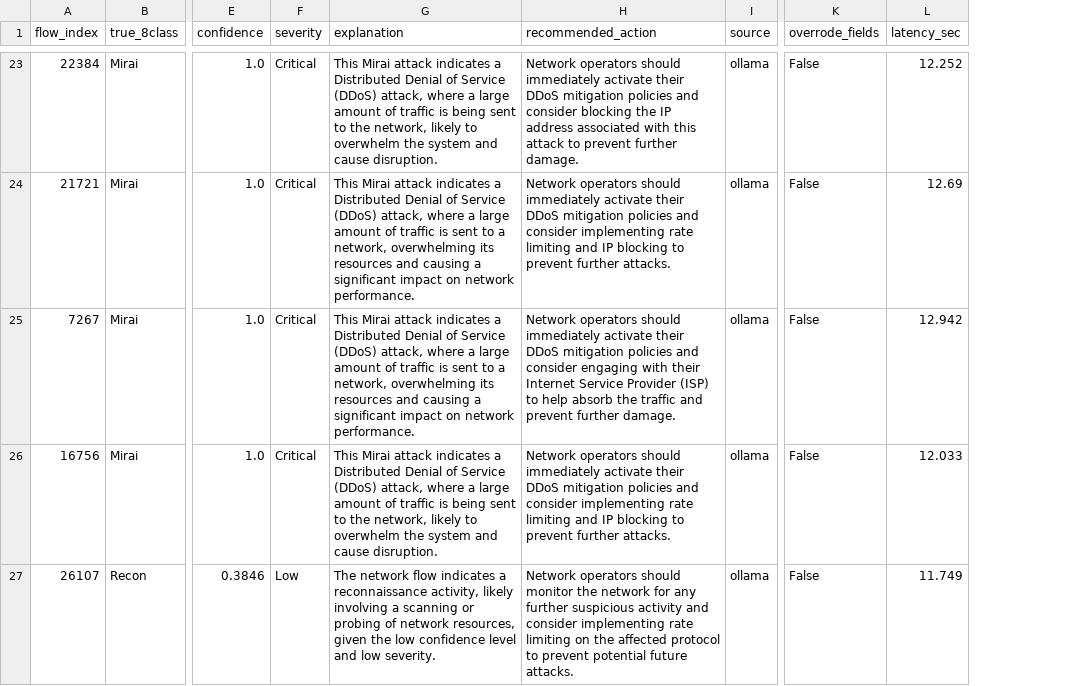
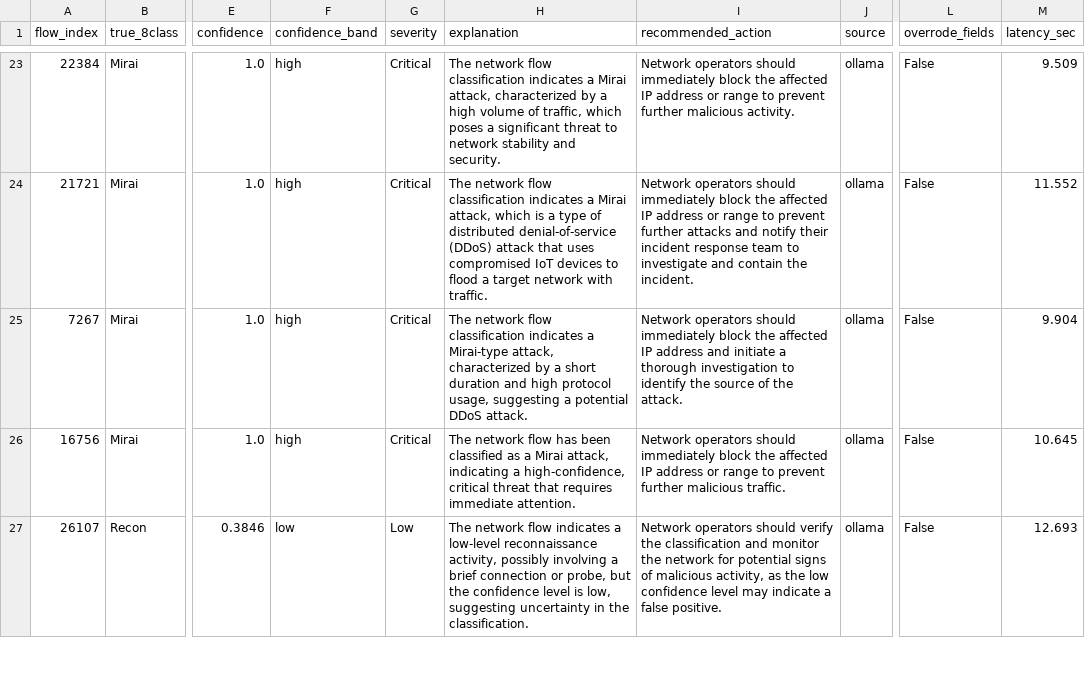
Before and after one commit to SurajSahoo2006/DYNAMIC-ATTACK-ADAPTION-IDS, a CSV file: reports/llm_demo_outputs.csv, drawn as a sheet; only a part is shown, gaps mark what is left out; addresses are those after the commit; the diff covers the shown part only; the diff names each change by its address in the sheet, - before the commit and + after, or states it on an @@ line.

Commit message:
docs(reports): update Phase 3 summary with low-confidence telemetry, real before-after examples, and plain LLM statement

```diff
--- a/reports/llm_demo_outputs.csv
+++ b/reports/llm_demo_outputs.csv
+column F (confidence_band), rows 23-27: high | high | high | high | low
-H23 (explanation): This Mirai attack indicates a Distributed Denial of Service (DDoS) attack, where a large amount of traffic is being sent to the network, likely to overwhelm the system and cause disruption.
+H23 (explanation): The network flow classification indicates a Mirai attack, characterized by a high volume of traffic, which poses a significant threat to network stability and security.
-I23 (recommended_action): …should immediately activate their DDoS mitigation policies and consider blocking the IP address associated with this attack to prevent further damage.
+I23 (recommended_action): …should immediately block the affected IP address or range to prevent further malicious activity.
-M23 (latency_sec): 12.252
+M23 (latency_sec): 9.509
-H24 (explanation): This Mirai attack indicates a Distributed Denial of Service (DDoS) attack, where a large amount of traffic is sent to a network, overwhelming its resources and causing a significant impact on network performance.
+H24 (explanation): The network flow classification indicates a Mirai attack, which is a type of distributed denial-of-service (DDoS) attack that uses compromised IoT devices to flood a target network with traffic.
-I24 (recommended_action): …should immediately activate their DDoS mitigation policies and consider implementing rate limiting and IP blocking to prevent further attacks.
+I24 (recommended_action): …should immediately block the affected IP address or range to prevent further attacks and notify their incident response team to investigate and contain the incident.
-M24 (latency_sec): 12.69
+M24 (latency_sec): 11.552
-H25 (explanation): This Mirai attack indicates a Distributed Denial of Service (DDoS) attack, where a large amount of traffic is sent to a network, overwhelming its resources and causing a significant impact on network performance.
+H25 (explanation): The network flow classification indicates a Mirai-type attack, characterized by a short duration and high protocol usage, suggesting a potential DDoS attack.
-I25 (recommended_action): …should immediately activate their DDoS mitigation policies and consider engaging with their Internet Service Provider (ISP) to help absorb the traffic and prevent further damage.
+I25 (recommended_action): …should immediately block the affected IP address and initiate a thorough investigation to identify the source of the attack.
-M25 (latency_sec): 12.942
+M25 (latency_sec): 9.904
-H26 (explanation): This Mirai attack indicates a Distributed Denial of Service (DDoS) attack, where a large amount of traffic is being sent to the network, likely to overwhelm the system and cause disruption.
+H26 (explanation): The network flow has been classified as a Mirai attack, indicating a high-confidence, critical threat that requires immediate attention.
-I26 (recommended_action): …should immediately activate their DDoS mitigation policies and consider implementing rate limiting and IP blocking to prevent further attacks.
+I26 (recommended_action): …should immediately block the affected IP address or range to prevent further malicious traffic.
-M26 (latency_sec): 12.033
+M26 (latency_sec): 10.645
-H27 (explanation): …indicates a reconnaissance activity, likely involving a scanning or probing of network resources, given the low confidence level and low severity.
+H27 (explanation): …indicates a low-level reconnaissance activity, possibly involving a brief connection or probe, but the confidence level is low, suggesting uncertainty in the classification.
-I27 (recommended_action): …operators should monitor the network for any further suspicious activity and consider implementing rate limiting on the affected protocol to prevent potential future attacks.
+I27 (recommended_action): …operators should verify the classification and monitor the network for potential signs of malicious activity, as the low confidence level may indicate a false positive.
-M27 (latency_sec): 11.749
+M27 (latency_sec): 12.693
```
Also changed, not shown: 103 edited cells elsewhere in this file, 2 other files.
